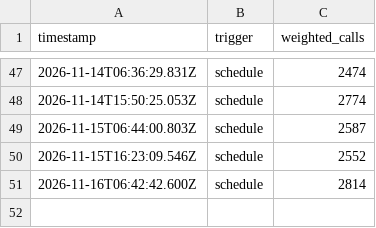
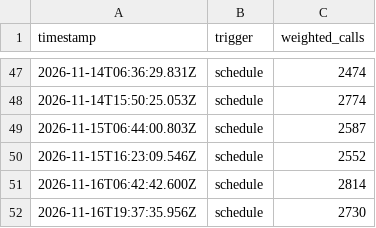
Before and after one commit to sweatynipsdev/powder, a CSV file: logs/openmeteo.csv, drawn as a sheet; only a part is shown, gaps mark what is left out.

```diff
--- a/logs/openmeteo.csv
+++ b/logs/openmeteo.csv
@@ -51 +51,2 @@ timestamp,trigger,weighted_calls
 2026-11-16T06:42:42.600Z,schedule,2814
+2026-11-16T19:37:35.956Z,schedule,2730
```
Also changed, not shown: logs/usage.csv, 3 other files.
